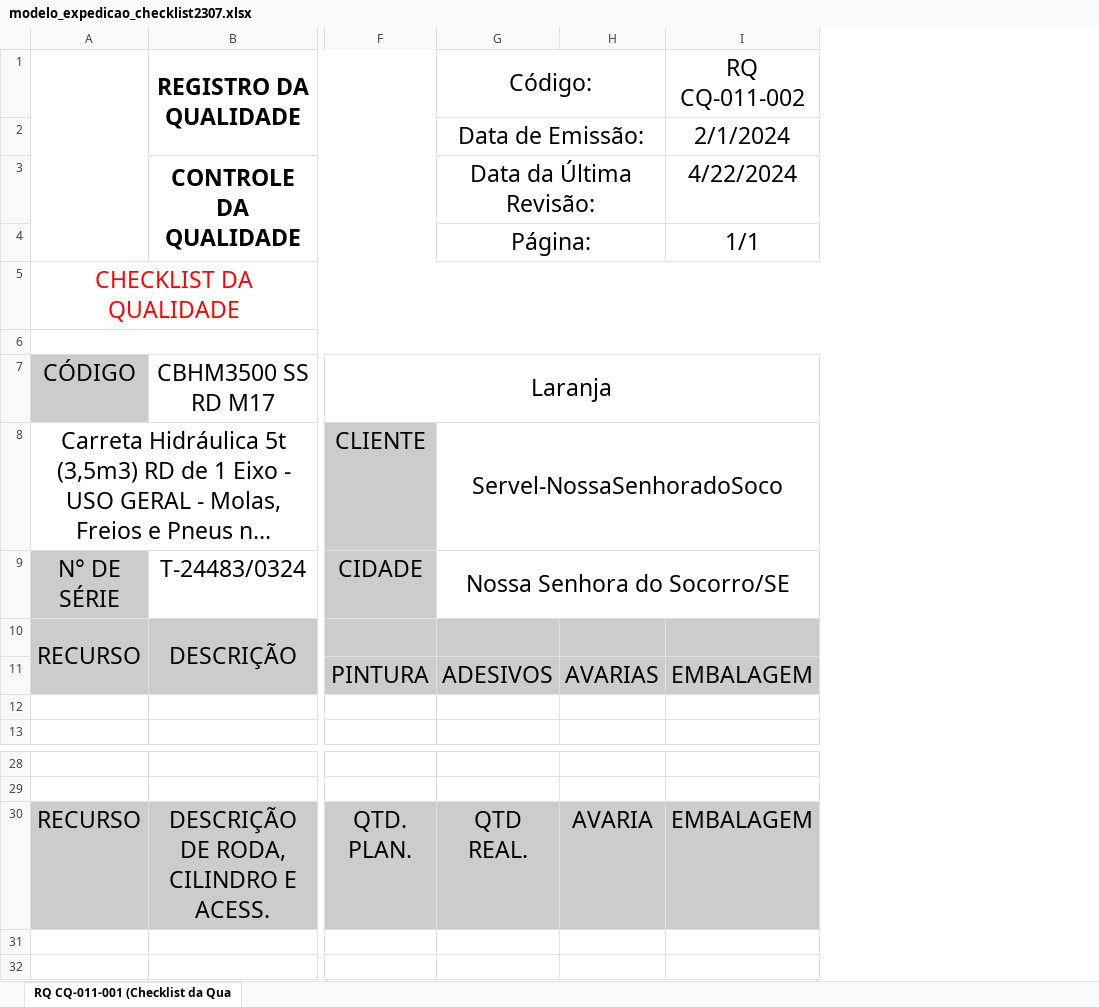
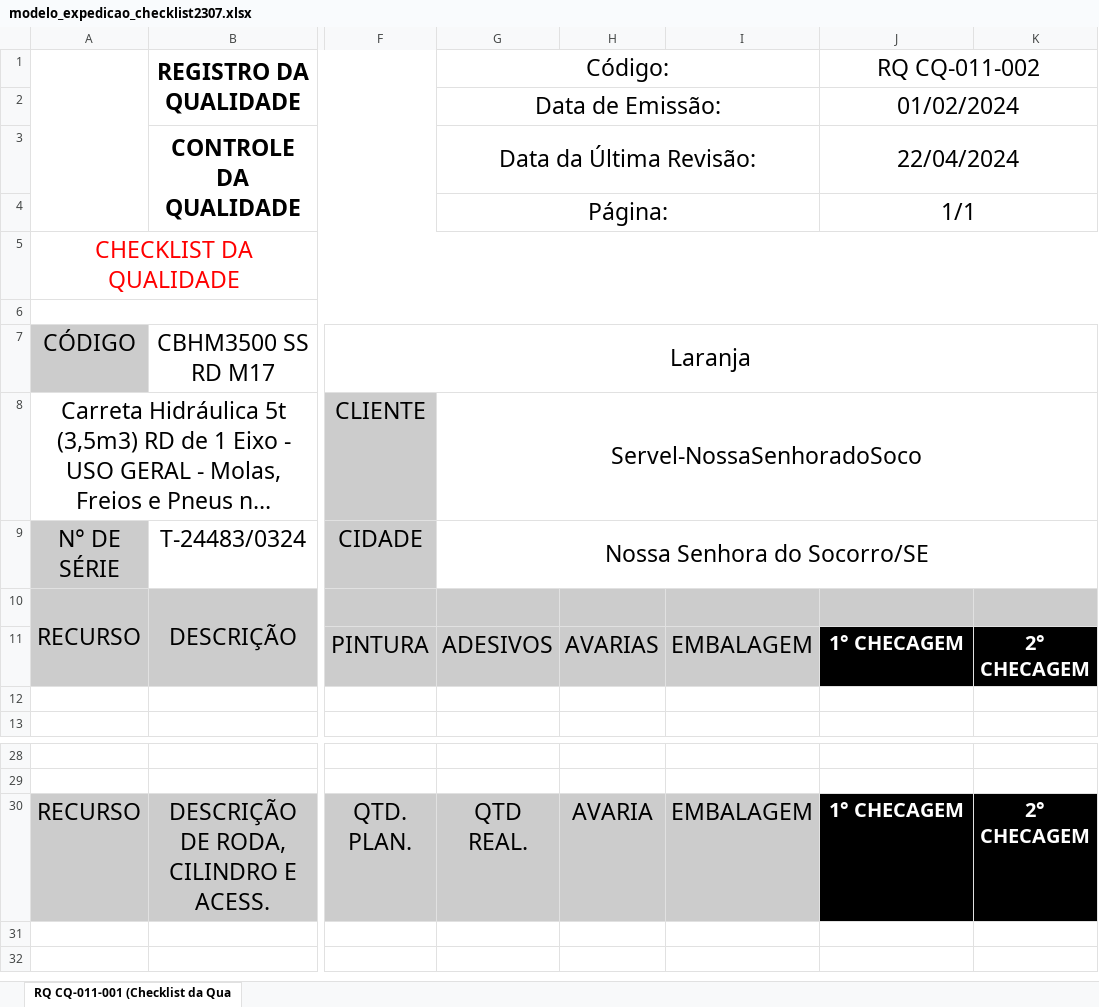
Before and after one commit to Cemag-pcp/qualidade, an Excel workbook: modelo_expedicao_checklist2307.xlsx, sheet RQ CQ-011-001 (Checklist da Qua, drawn as a sheet; only a part is shown, gaps mark what is left out; long unchanged cells end in …; values as stored, in another font and other column widths than the file's, no borders; charts and pictures and table styles not drawn; addresses are those after the commit; the diff names each change by its address in the sheet, - before the commit and + after, or states it on an @@ line.

Commit message:
adição de colunas no arquivo

```diff
--- a/modelo_expedicao_checklist2307.xlsx (sheet RQ CQ-011-001 (Checklist da Qua)
+++ b/modelo_expedicao_checklist2307.xlsx (sheet RQ CQ-011-001 (Checklist da Qua)
+column I, row 11: EMBALAGEM; row 30: EMBALAGEM
+column K, row 11: 2° CHECAGEM; row 30: 2° CHECAGEM
+J1:K1 merged
-J2 (RQ CQ-011-002): 2/1/2024
+J2 (RQ CQ-011-002): 01/02/2024
+J2:K2 merged
-J3 (RQ CQ-011-002): 4/22/2024
+J3 (RQ CQ-011-002): 22/04/2024
+J3:K3 merged
+J4:K4 merged
-J11 (RQ CQ-011-002): EMBALAGEM
+J11 (RQ CQ-011-002): 1° CHECAGEM
@@ J11 fill: #CCCCCC → #000000, bold: off → on, text colour: black → #FFFFFF, text size: smaller @@
-J30 (RQ CQ-011-002): EMBALAGEM
+J30 (RQ CQ-011-002): 1° CHECAGEM
@@ J30 fill: #CCCCCC → #000000, bold: off → on, text colour: black → #FFFFFF, text size: smaller @@
```
